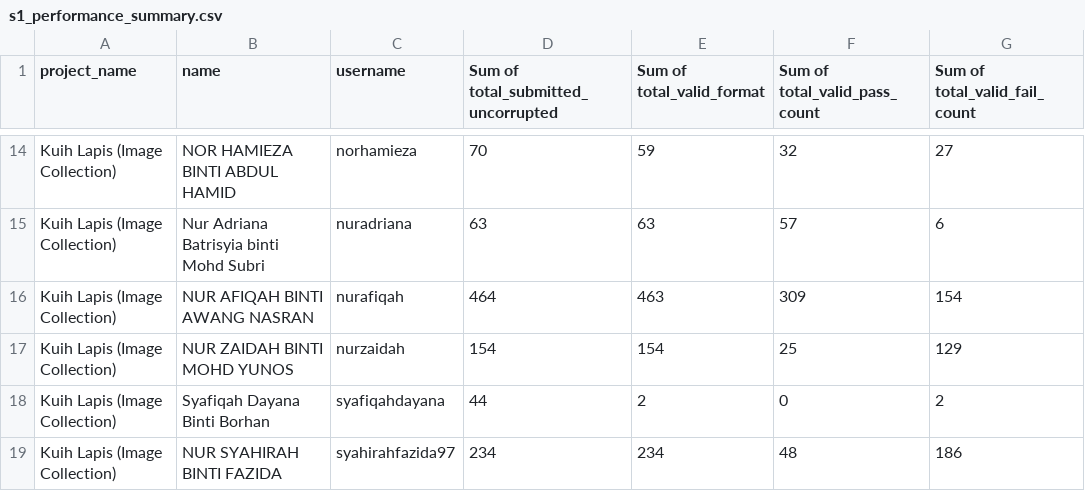
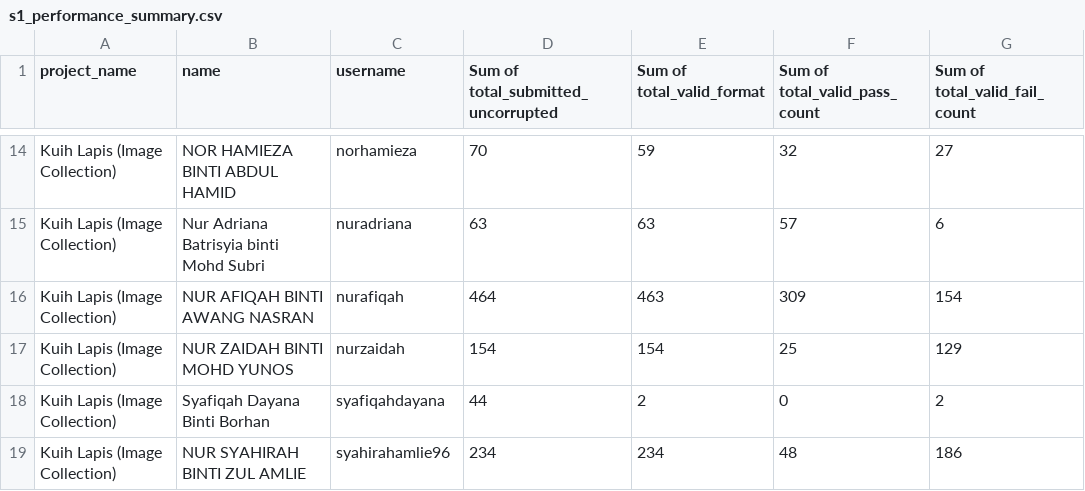
Before and after one commit to jiayueytl/ops-performance-report, a CSV file: input/s1_performance_summary.csv, drawn as a sheet; only a part is shown, gaps mark what is left out; the diff names each change by its address in the sheet, - before the commit and + after, or states it on an @@ line.

```diff
--- a/input/s1_performance_summary.csv
+++ b/input/s1_performance_summary.csv
-B19 (name): NUR SYAHIRAH BINTI FAZIDA
+B19 (name): NUR SYAHIRAH BINTI ZUL AMLIE
-C19 (username): syahirahfazida97
+C19 (username): syahirahamlie96
```
Also changed, not shown: 1 other file.
